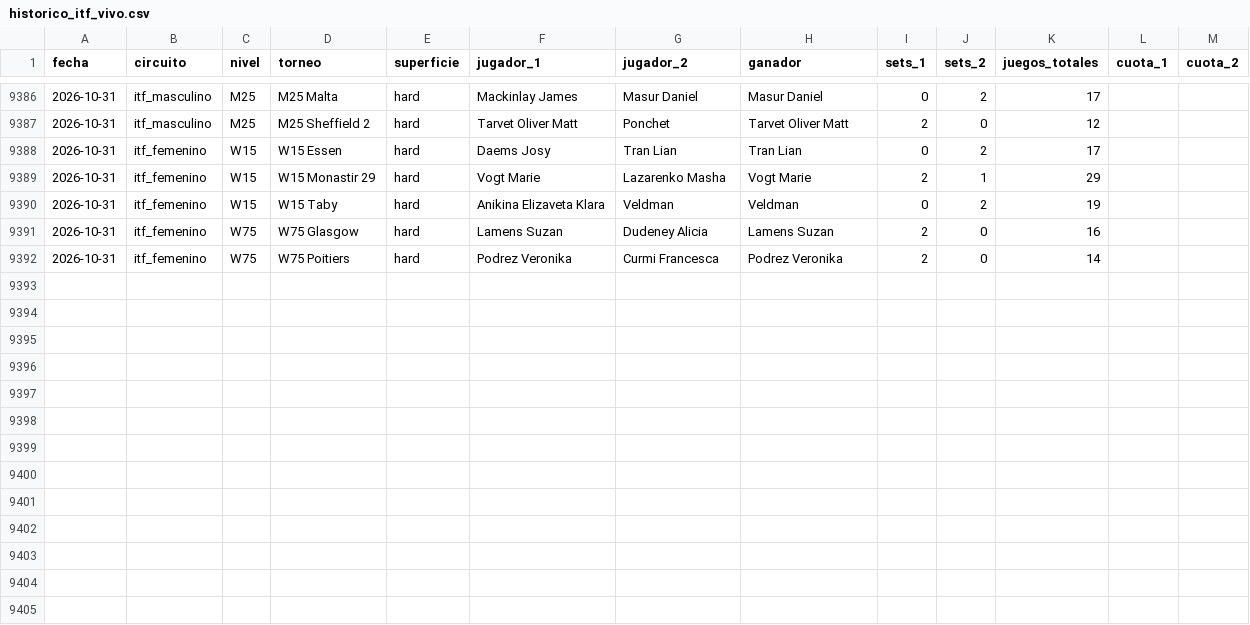
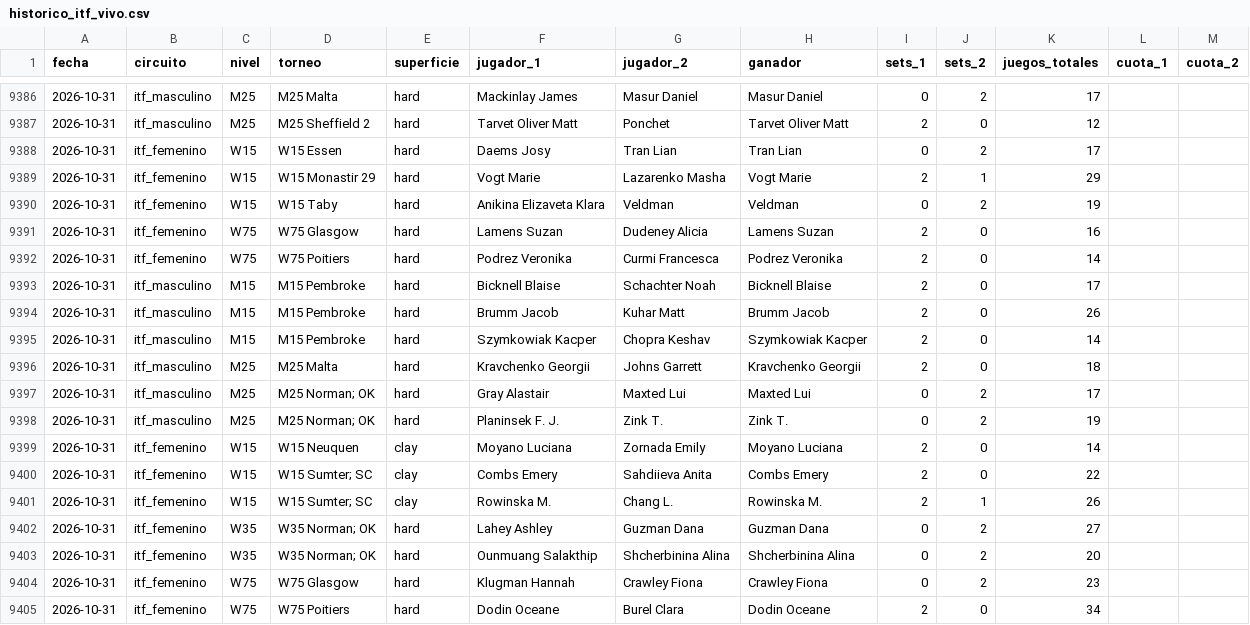
Before and after one commit to HectorMontiel/sharpicks, a CSV file: historico_itf_vivo.csv, drawn as a sheet; only a part is shown, gaps mark what is left out.

```diff
--- a/historico_itf_vivo.csv
+++ b/historico_itf_vivo.csv
@@ -9392 +9392,14 @@ fecha,circuito,nivel,torneo,superficie,jugador_1,jugador_2,ganador,sets_1,sets_2
 2026-10-31,itf_femenino,W75,W75 Poitiers,hard,Podrez Veronika,Curmi Francesca,Podrez Veronika,2,0,14,,
+2026-10-31,itf_masculino,M15,M15 Pembroke,hard,Bicknell Blaise,Schachter Noah,Bicknell Blaise,2,0,17,,
+2026-10-31,itf_masculino,M15,M15 Pembroke,hard,Brumm Jacob,Kuhar Matt,Brumm Jacob,2,0,26,,
+2026-10-31,itf_masculino,M15,M15 Pembroke,hard,Szymkowiak Kacper,Chopra Keshav,Szymkowiak Kacper,2,0,14,,
+2026-10-31,itf_masculino,M25,M25 Malta,hard,Kravchenko Georgii,Johns Garrett,Kravchenko Georgii,2,0,18,,
+2026-10-31,itf_masculino,M25,M25 Norman; OK,hard,Gray Alastair,Maxted Lui,Maxted Lui,0,2,17,,
+2026-10-31,itf_masculino,M25,M25 Norman; OK,hard,Planinsek F. J.,Zink T.,Zink T.,0,2,19,,
+2026-10-31,itf_femenino,W15,W15 Neuquen,clay,Moyano Luciana,Zornada Emily,Moyano Luciana,2,0,14,,
+2026-10-31,itf_femenino,W15,W15 Sumter; SC,clay,Combs Emery,Sahdiieva Anita,Combs Emery,2,0,22,,
+2026-10-31,itf_femenino,W15,W15 Sumter; SC,clay,Rowinska M.,Chang L.,Rowinska M.,2,1,26,,
+2026-10-31,itf_femenino,W35,W35 Norman; OK,hard,Lahey Ashley,Guzman Dana,Guzman Dana,0,2,27,,
+2026-10-31,itf_femenino,W35,W35 Norman; OK,hard,Ounmuang Salakthip,Shcherbinina Alina,Shcherbinina Alina,0,2,20,,
+2026-10-31,itf_femenino,W75,W75 Glasgow,hard,Klugman Hannah,Crawley Fiona,Crawley Fiona,0,2,23,,
+2026-10-31,itf_femenino,W75,W75 Poitiers,hard,Dodin Oceane,Burel Clara,Dodin Oceane,2,0,34,,
```
Also changed, not shown: analisis_seguimiento.csv, arriesgadas_seguimiento.csv, 28 other files.
